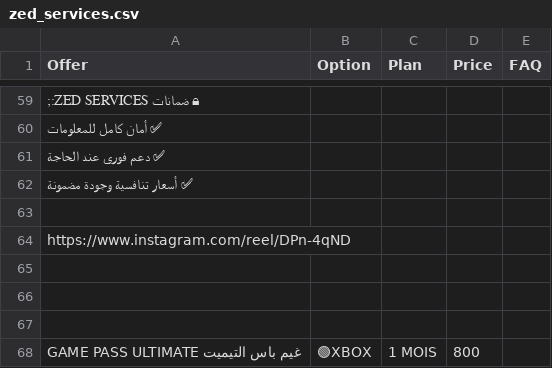
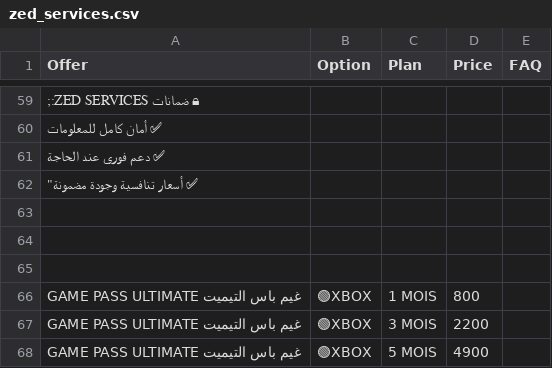
Before and after one commit to yiddir23/jhgreysdetr7tutirjyviytvy7tgf7g, a CSV file: static/organized/zed_services.csv, drawn as a sheet; only a part is shown, gaps mark what is left out; the shorter side is filled out with more unchanged rows; the diff names each change by its address in the sheet, - before the commit and + after, or states it on an @@ line.

Commit message:
Update zed_services.csv

```diff
--- a/static/organized/zed_services.csv
+++ b/static/organized/zed_services.csv
-A62 (Offer): ✅ أسعار تنافسية وجودة مضمونة
+A62 (Offer): ✅ أسعار تنافسية وجودة مضمونة"
-row 63: (empty)
-row 64: https://www.instagram.com/reel/DPn-4qND
```
